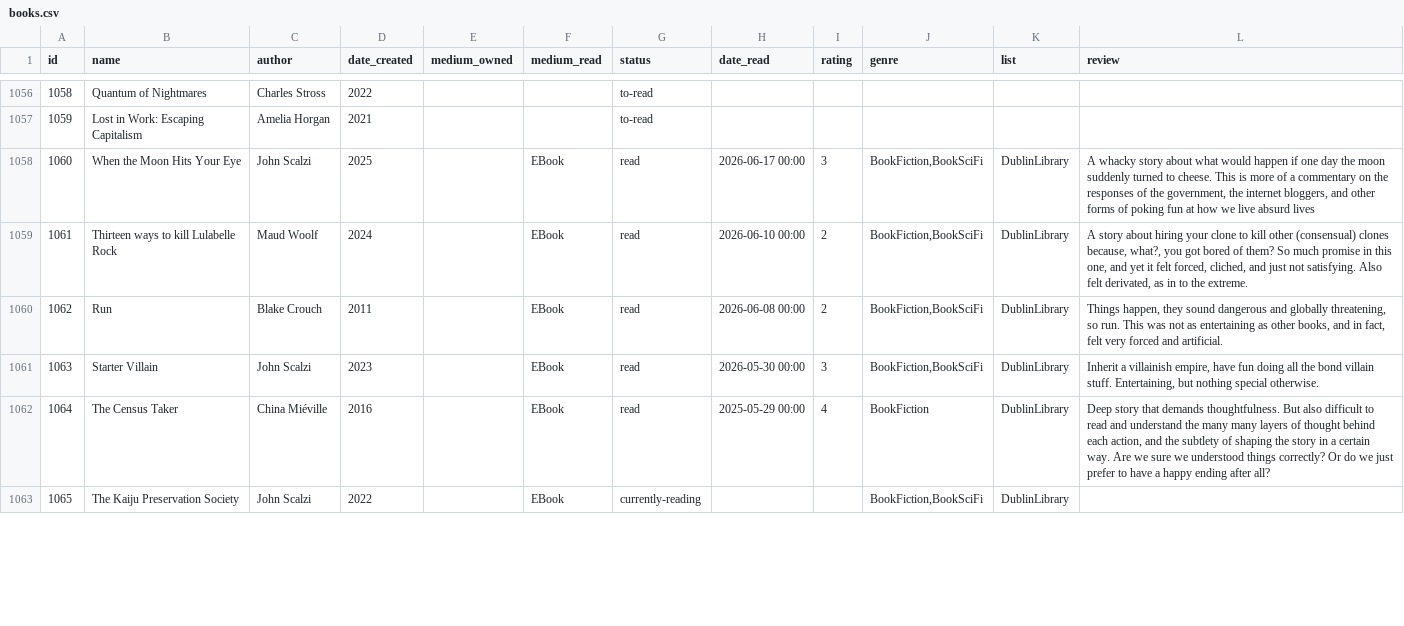
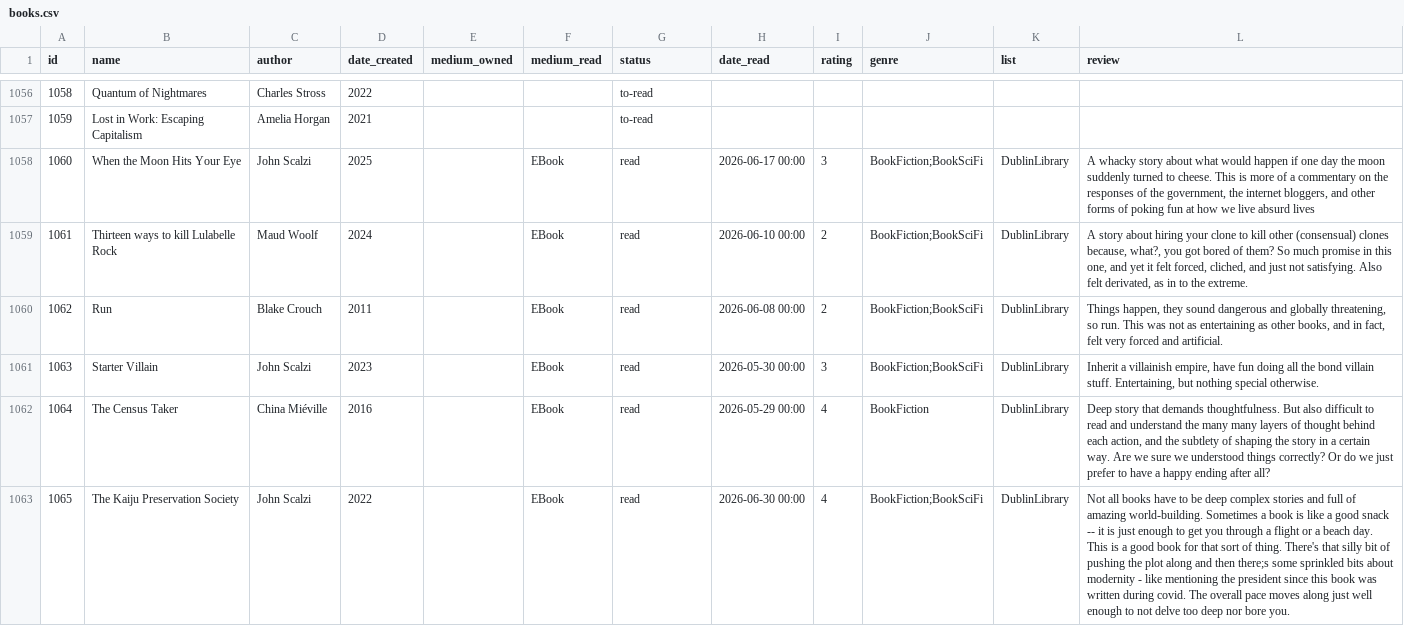
Before and after one commit to coolharsh55/harshp.com, a CSV file: code/content/hobbies/books.csv, drawn as a sheet; only a part is shown, gaps mark what is left out; the diff covers the shown part only; the diff names each change by its address in the sheet, - before the commit and + after, or states it on an @@ line.

Commit message:
books: updates

```diff
--- a/code/content/hobbies/books.csv
+++ b/code/content/hobbies/books.csv
-J1058:J1061 (genre): BookFiction,BookSciFi
+J1058:J1061 (genre): BookFiction;BookSciFi
-H1062 (date_read): 2025-05-29 00:00
+H1062 (date_read): 2026-05-29 00:00
-G1063 (status): currently-reading
+G1063 (status): read
-H1063 (date_read): (empty)
+H1063 (date_read): 2026-06-30 00:00
-I1063 (rating): (empty)
+I1063 (rating): 4
-J1063 (genre): BookFiction,BookSciFi
+J1063 (genre): BookFiction;BookSciFi
-L1063 (review): (empty)
+L1063 (review): Not all books have to be deep complex stories and full of amazing world-building. Sometimes a book is like a good snack -- it is just enough to get you through a flight or a beach day. This is a good book for that sort of thing. There's that silly bit of pushing the plot along and then there;s some sprinkled bits about modernity - like mentioning the president since this book was written during covid. The overall pace moves along just well enough to not delve too deep nor bore you.
```
Also changed, not shown: 4 added rows and 13 edited cells elsewhere in this file, 23 other files.
